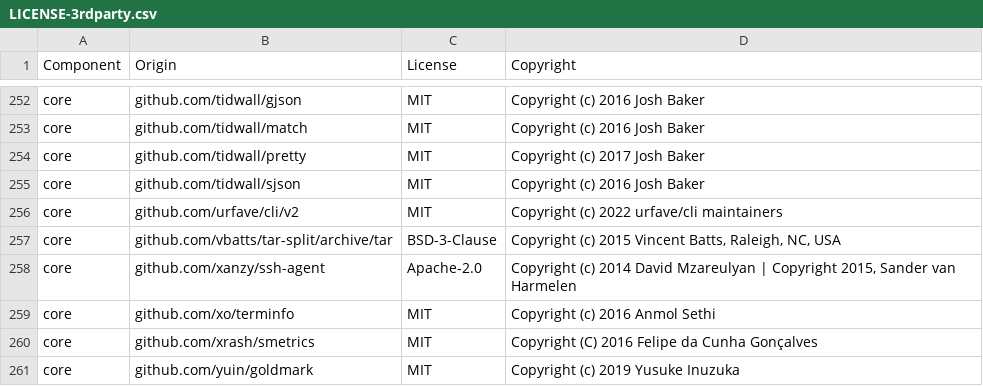
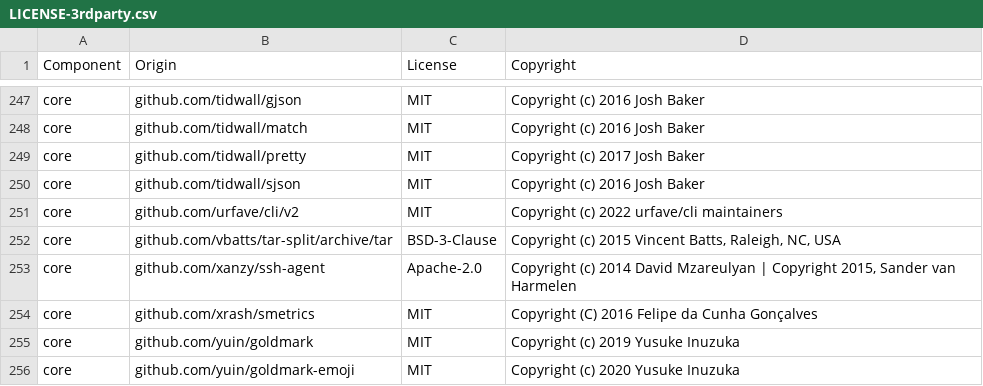
Before and after one commit to DataDog/osv-scanner, a CSV file: LICENSE-3rdparty.csv, drawn as a sheet; only a part is shown, gaps mark what is left out; the shorter side is filled out with more unchanged rows; removed rows and columns are numbered as before the commit, all else as after; the diff covers the shown part only; the diff names each change by its address in the sheet, - before the commit and + after, or states it on an @@ line.

```diff
--- a/LICENSE-3rdparty.csv
+++ b/LICENSE-3rdparty.csv
-row 259: core | github.com/xo/terminfo | MIT | Copyright (c) 2016 Anmol Sethi
```
Also changed, not shown: 2 added rows and 7 removed rows elsewhere in this file.
